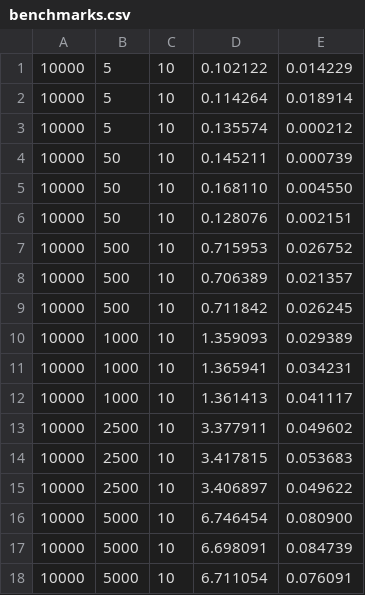
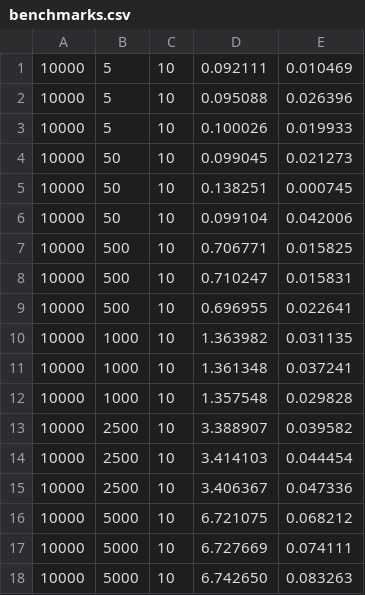
Before and after one commit to sourcesync/gemini_workshop, a CSV file: experiments/knn_signal/benchmarks.csv, drawn as a sheet.

```diff
--- a/experiments/knn_signal/benchmarks.csv
+++ b/experiments/knn_signal/benchmarks.csv
@@ -1,18 +1,18 @@
-10000, 5, 10, 0.102122, 0.014229
-10000, 5, 10, 0.114264, 0.018914
-10000, 5, 10, 0.135574, 0.000212
-10000, 50, 10, 0.145211, 0.000739
-10000, 50, 10, 0.168110, 0.004550
-10000, 50, 10, 0.128076, 0.002151
-10000, 500, 10, 0.715953, 0.026752
-10000, 500, 10, 0.706389, 0.021357
-10000, 500, 10, 0.711842, 0.026245
-10000, 1000, 10, 1.359093, 0.029389
-10000, 1000, 10, 1.365941, 0.034231
-10000, 1000, 10, 1.361413, 0.041117
-10000, 2500, 10, 3.377911, 0.049602
-10000, 2500, 10, 3.417815, 0.053683
-10000, 2500, 10, 3.406897, 0.049622
-10000, 5000, 10, 6.746454, 0.080900
-10000, 5000, 10, 6.698091, 0.084739
-10000, 5000, 10, 6.711054, 0.076091
+10000, 5, 10, 0.092111, 0.010469
+10000, 5, 10, 0.095088, 0.026396
+10000, 5, 10, 0.100026, 0.019933
+10000, 50, 10, 0.099045, 0.021273
+10000, 50, 10, 0.138251, 0.000745
+10000, 50, 10, 0.099104, 0.042006
+10000, 500, 10, 0.706771, 0.015825
+10000, 500, 10, 0.710247, 0.015831
+10000, 500, 10, 0.696955, 0.022641
+10000, 1000, 10, 1.363982, 0.031135
+10000, 1000, 10, 1.361348, 0.037241
+10000, 1000, 10, 1.357548, 0.029828
+10000, 2500, 10, 3.388907, 0.039582
+10000, 2500, 10, 3.414103, 0.044454
+10000, 2500, 10, 3.406367, 0.047336
+10000, 5000, 10, 6.721075, 0.068212
+10000, 5000, 10, 6.727669, 0.074111
+10000, 5000, 10, 6.742650, 0.083263
```
Also changed, not shown: 10 other files.
